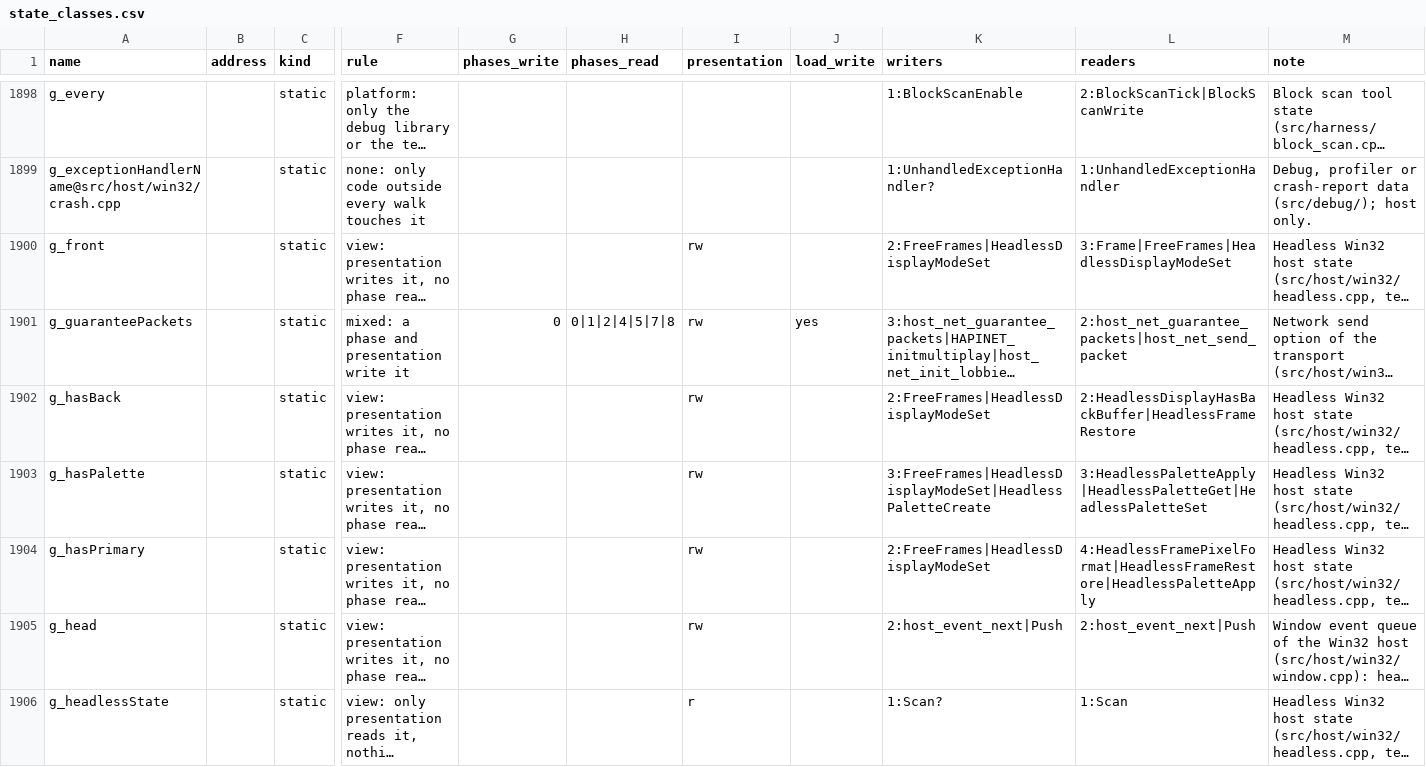
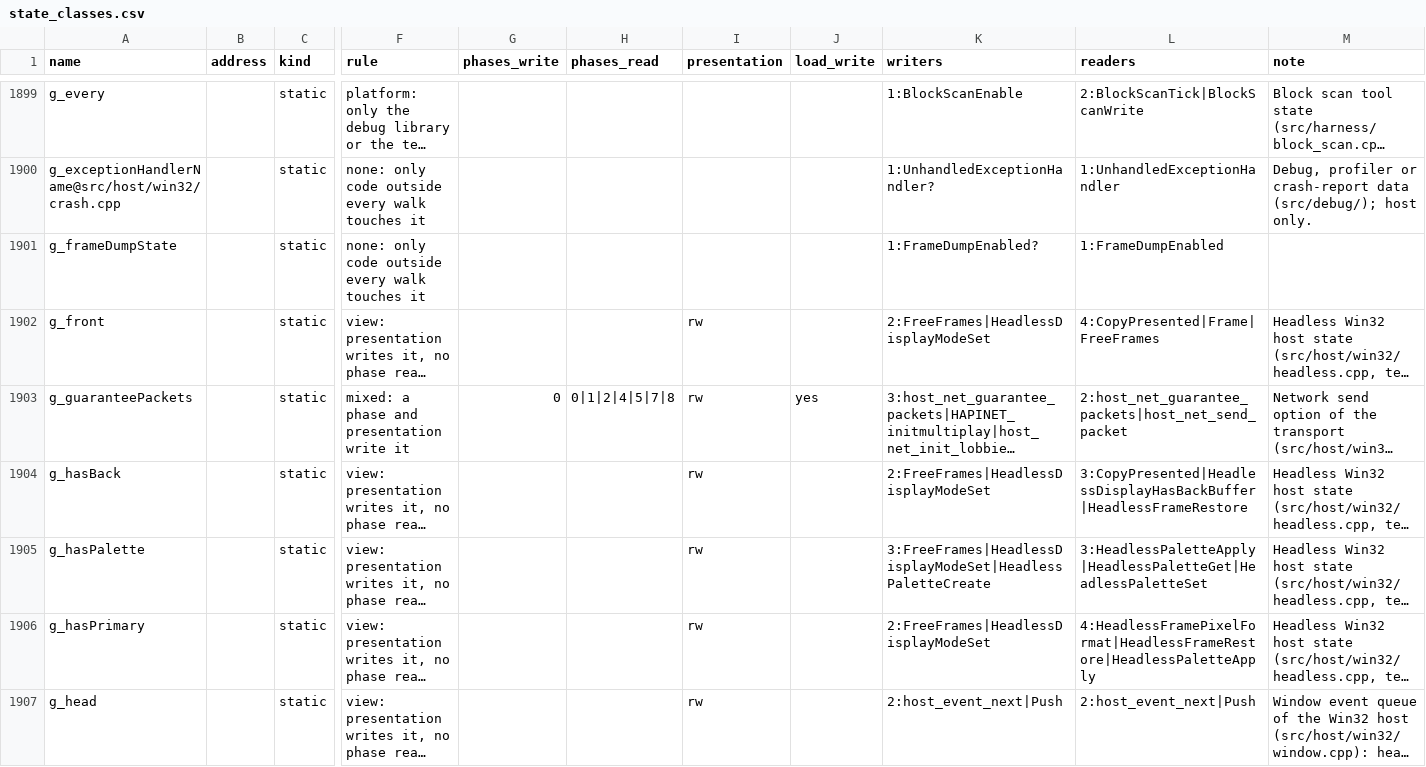
Before and after one commit to ozgb/byte-tactics-moddable, a CSV file: data/state_classes.csv, drawn as a sheet; only a part is shown, gaps mark what is left out; the shorter side is filled out with more unchanged rows; long unchanged cells end in …; addresses are those after the commit; rows hold the shown columns only; the diff covers the shown part only; the diff names each change by its address in the sheet, - before the commit and + after, or states it on an @@ line.

```diff
--- a/data/state_classes.csv
+++ b/data/state_classes.csv
+row 1901: g_frameDumpState |  | static | none: only code outside every walk touches it |  |  |  |  | 1:FrameDumpEnabled? | 1:FrameDumpEnabled
-L1902 (readers): 3:Frame|FreeFrames|HeadlessDisplayModeSet
+L1902 (readers): 4:CopyPresented|Frame|FreeFrames
-L1904 (readers): 2:HeadlessDisplayHasBackBuffer|HeadlessFrameRestore
+L1904 (readers): 3:CopyPresented|HeadlessDisplayHasBackBuffer|HeadlessFrameRestore
```
Also changed, not shown: 10 added rows and 11 edited cells elsewhere in this file, data/coupling.csv, data/hazards.csv, 3 other files.
